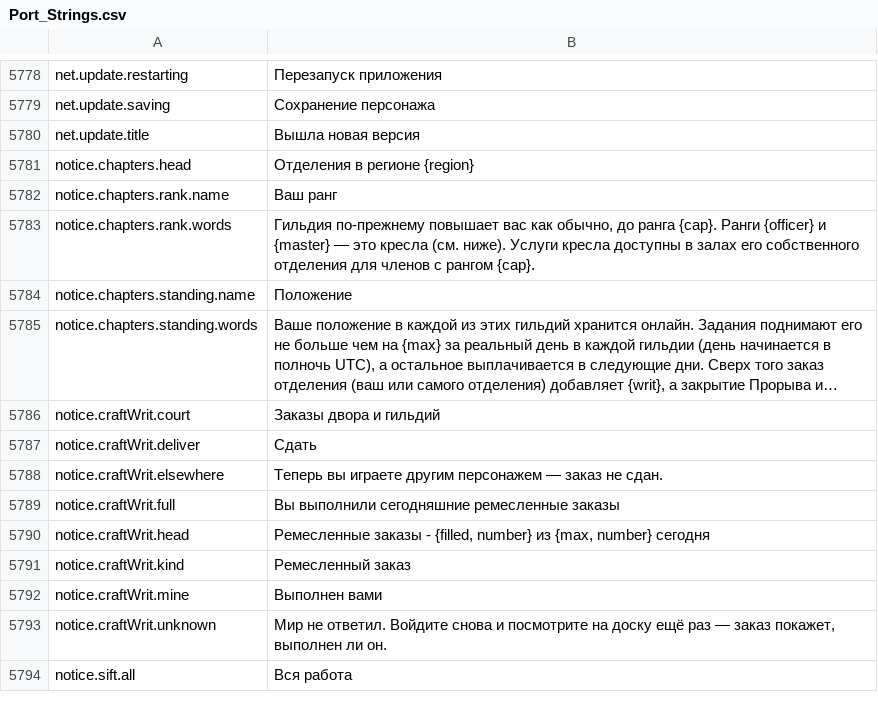
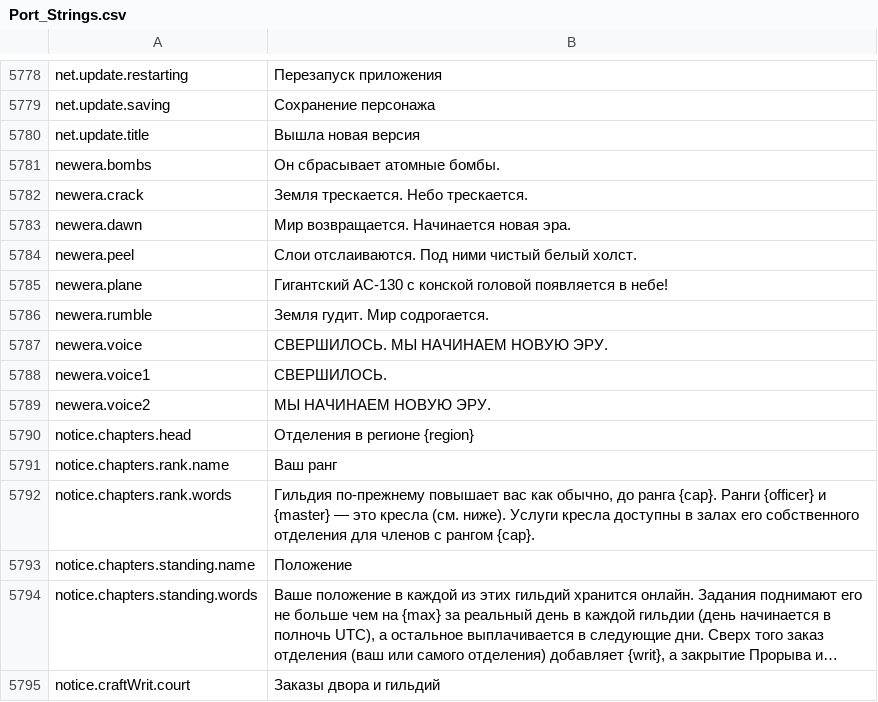
Before and after one commit to Lattymoy/daggerfall-js-source, a CSV file: locales/ru/Port_Strings.csv, drawn as a sheet; only a part is shown, gaps mark what is left out; the shorter side is filled out with more unchanged rows; long unchanged cells end in ….

```diff
--- a/locales/ru/Port_Strings.csv
+++ b/locales/ru/Port_Strings.csv
@@ -5780,2 +5780,11 @@ net.update.saving,"Сохранение персонажа"
 net.update.title,"Вышла новая версия"
+newera.bombs,"Он сбрасывает атомные бомбы."
+newera.crack,"Земля трескается. Небо трескается."
+newera.dawn,"Мир возвращается. Начинается новая эра."
+newera.peel,"Слои отслаиваются. Под ними чистый белый холст."
+newera.plane,"Гигантский AC-130 с конской головой появляется в небе!"
+newera.rumble,"Земля гудит. Мир содрогается."
+newera.voice,"СВЕРШИЛОСЬ. МЫ НАЧИНАЕМ НОВУЮ ЭРУ."
+newera.voice1,"СВЕРШИЛОСЬ."
+newera.voice2,"МЫ НАЧИНАЕМ НОВУЮ ЭРУ."
 notice.chapters.head,"Отделения в регионе {region}"
```
Also changed, not shown: locales/bg/Port_Strings.csv, locales/el/Port_Strings.csv, 53 other files.
